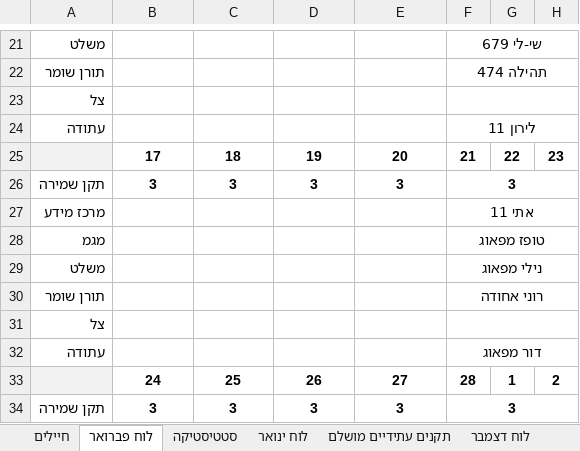
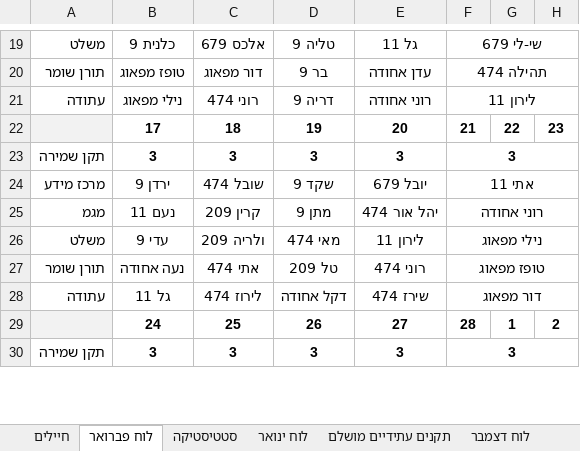
Before and after one commit to YuvalAlf/Duty-Table, an Excel workbook: SoldiersStatistics.xlsm, sheet לוח פברואר, drawn as a sheet; only a part is shown, gaps mark what is left out; values as stored, in another font and other column widths than the file's, no borders; removed rows and columns are numbered as before the commit, all else as after; the diff covers the shown part only; the diff names each change by its address in the sheet, - before the commit and + after, or states it on an @@ line.

```diff
--- a/SoldiersStatistics.xlsm (sheet לוח פברואר)
+++ b/SoldiersStatistics.xlsm (sheet לוח פברואר)
-B19: (empty)
+B19: כלנית 9
-C19: (empty)
+C19: אלכס 679
-D19: (empty)
+D19: טליה 9
-E19: (empty)
+E19: גל 11
-B20: (empty)
+B20: טופז מפאוג
-C20: (empty)
+C20: דור מפאוג
-D20: (empty)
+D20: בר 9
-E20: (empty)
+E20: עדן אחודה
-row 23: צל
-B21: (empty)
+B21: נילי מפאוג
-C21: (empty)
+C21: רוני 474
-D21: (empty)
+D21: דריה 9
-E21: (empty)
+E21: רוני אחודה
-B24: (empty)
+B24: ירדן 9
-C24: (empty)
+C24: שובל 474
-D24: (empty)
+D24: שקד 9
-E24: (empty)
+E24: יובל 679
-row 28: מגמ |  |  |  |  | טופז מפאוג
+row 25: מגמ | נעם 11 | קרין 209 | מתן 9 | יהל אור 474 | רוני אחודה
-B26: (empty)
+B26: עדי 9
-C26: (empty)
+C26: ולריה 209
-D26: (empty)
+D26: מאי 474
-E26: (empty)
+E26: לירון 11
-row 30: תורן שומר |  |  |  |  | רוני אחודה
-row 31: צל
+row 27: תורן שומר | נעה אחודה | אתי 474 | טל 209 | רוני 474 | טופז מפאוג
-B28: (empty)
+B28: גל 11
-C28: (empty)
+C28: לירוז 474
-D28: (empty)
+D28: דקל אחודה
-E28: (empty)
+E28: שירז 474
```
Also changed, not shown: 3 removed rows and 48 edited cells elsewhere in this sheet, sheet חיילים, formulas that keep their value.
